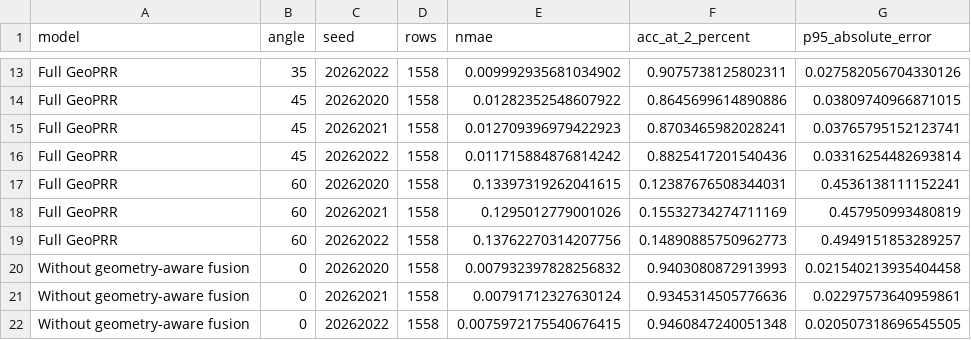
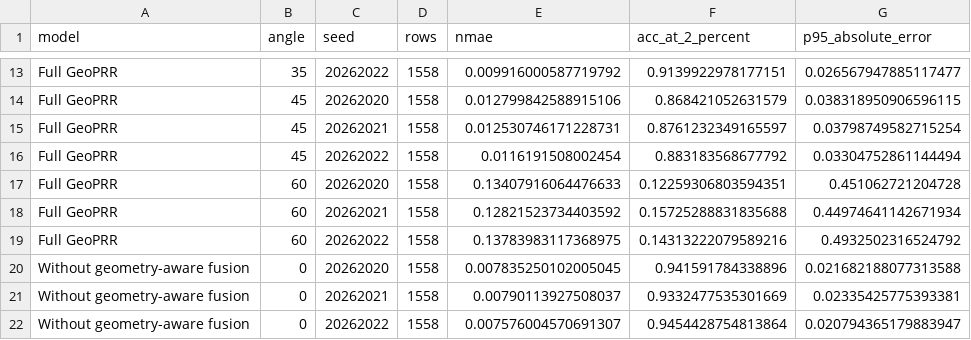
Before and after one commit to KongyueX/GeoPRR-Net-Paper, a CSV file: data/figure3/perspective_scan_seed_metrics.csv, drawn as a sheet; only a part is shown, gaps mark what is left out; the diff covers the shown part only; the diff names each change by its address in the sheet, - before the commit and + after, or states it on an @@ line.

```diff
--- a/data/figure3/perspective_scan_seed_metrics.csv
+++ b/data/figure3/perspective_scan_seed_metrics.csv
-E13 (nmae): 0.009992935681034902
+E13 (nmae): 0.009916000587719792
-F13 (acc_at_2_percent): 0.9075738125802311
+F13 (acc_at_2_percent): 0.9139922978177151
-G13 (p95_absolute_error): 0.027582056704330126
+G13 (p95_absolute_error): 0.026567947885117477
-E14 (nmae): 0.01282352548607922
+E14 (nmae): 0.012799842588915106
-F14 (acc_at_2_percent): 0.8645699614890886
+F14 (acc_at_2_percent): 0.868421052631579
-G14 (p95_absolute_error): 0.03809740966871015
+G14 (p95_absolute_error): 0.038318950906596115
-E15 (nmae): 0.012709396979422923
+E15 (nmae): 0.012530746171228731
-F15 (acc_at_2_percent): 0.8703465982028241
+F15 (acc_at_2_percent): 0.8761232349165597
-G15 (p95_absolute_error): 0.03765795152123741
+G15 (p95_absolute_error): 0.03798749582715254
-E16 (nmae): 0.011715884876814242
+E16 (nmae): 0.0116191508002454
-F16 (acc_at_2_percent): 0.8825417201540436
+F16 (acc_at_2_percent): 0.883183568677792
-G16 (p95_absolute_error): 0.03316254482693814
+G16 (p95_absolute_error): 0.03304752861144494
-E17 (nmae): 0.13397319262041615
+E17 (nmae): 0.13407916064476633
-F17 (acc_at_2_percent): 0.12387676508344031
+F17 (acc_at_2_percent): 0.12259306803594351
-G17 (p95_absolute_error): 0.4536138111152241
+G17 (p95_absolute_error): 0.451062721204728
-E18 (nmae): 0.1295012779001026
+E18 (nmae): 0.12821523734403592
-F18 (acc_at_2_percent): 0.15532734274711169
+F18 (acc_at_2_percent): 0.15725288831835688
-G18 (p95_absolute_error): 0.457950993480819
+G18 (p95_absolute_error): 0.44974641142671934
-E19 (nmae): 0.13762270314207756
+E19 (nmae): 0.13783983117368975
-F19 (acc_at_2_percent): 0.14890885750962773
+F19 (acc_at_2_percent): 0.14313222079589216
-G19 (p95_absolute_error): 0.4949151853289257
+G19 (p95_absolute_error): 0.4932502316524792
-E20 (nmae): 0.007932397828256832
+E20 (nmae): 0.007835250102005045
-F20 (acc_at_2_percent): 0.9403080872913993
+F20 (acc_at_2_percent): 0.941591784338896
-G20 (p95_absolute_error): 0.021540213935404458
+G20 (p95_absolute_error): 0.021682188077313588
-E21 (nmae): 0.00791712327630124
+E21 (nmae): 0.00790113927508037
-F21 (acc_at_2_percent): 0.9345314505776636
+F21 (acc_at_2_percent): 0.9332477535301669
-G21 (p95_absolute_error): 0.02297573640959861
+G21 (p95_absolute_error): 0.02335425775393381
-E22 (nmae): 0.0075972175540676415
+E22 (nmae): 0.007576004570691307
-F22 (acc_at_2_percent): 0.9460847240051348
+F22 (acc_at_2_percent): 0.9454428754813864
-G22 (p95_absolute_error): 0.020507318696545505
+G22 (p95_absolute_error): 0.020794365179883947
```
Also changed, not shown: 128 edited cells elsewhere in this file, data/figure3/perspective_full_vs_raw.csv, data/figure3/perspective_scan_summary.csv, 6 other files.
